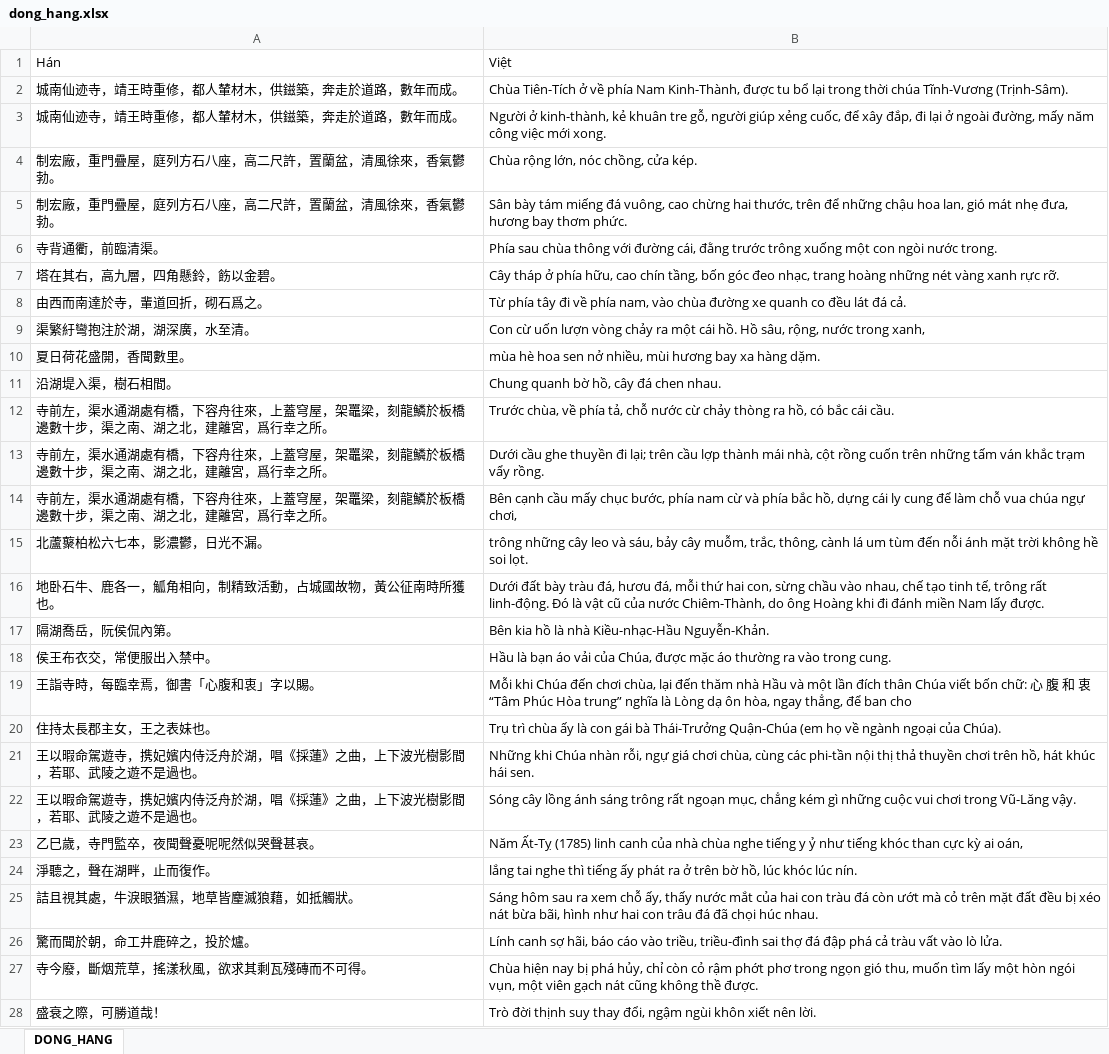
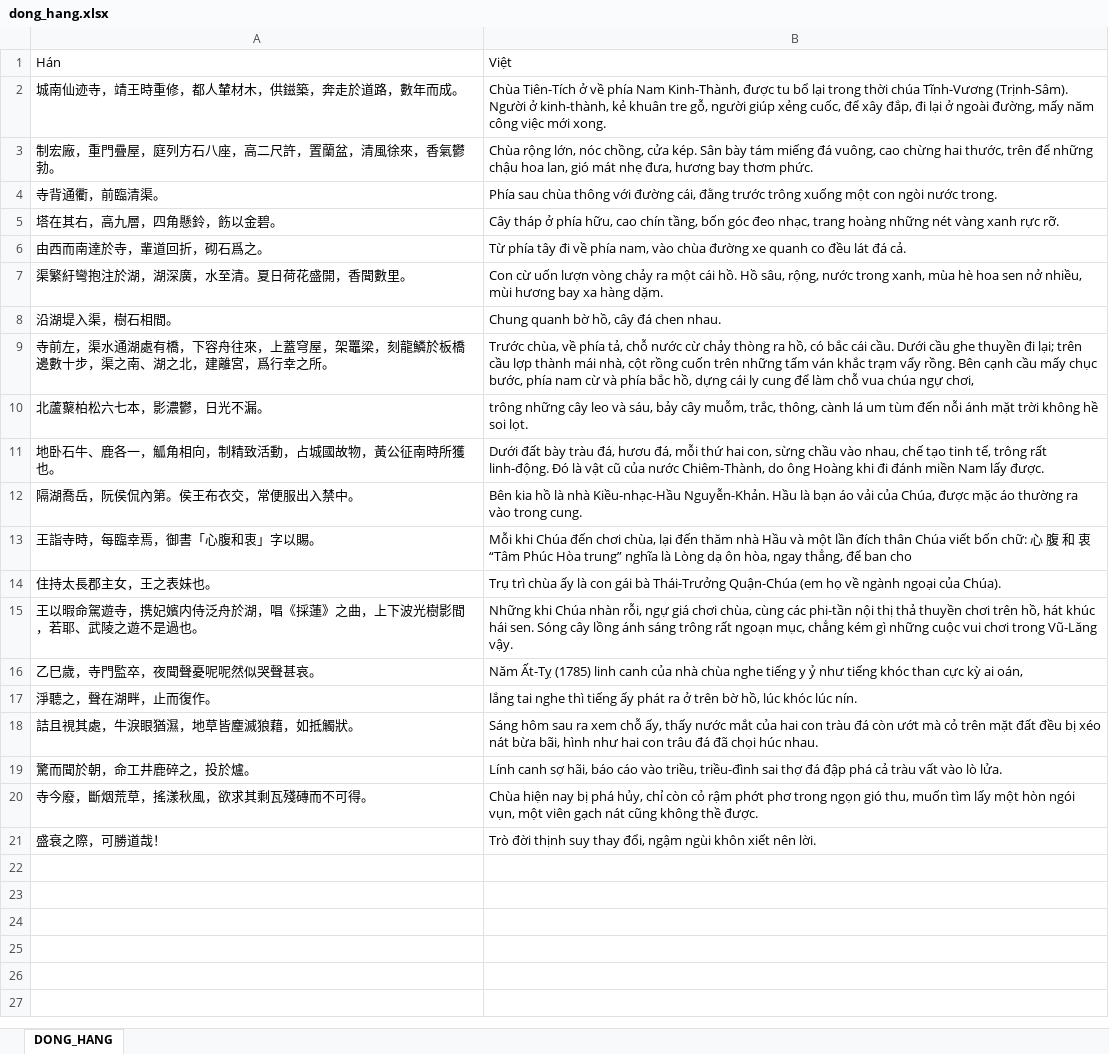
Before and after one commit to BrownieOro/han-viet-alignment, an Excel workbook: bai_lam/Lam/CPO_01/B016_chua_tien_tich/dong_hang.xlsx, sheet DONG_HANG, drawn as a sheet; values as stored, in another font and other column widths than the file's, no borders; removed rows and columns are numbered as before the commit, all else as after; the diff names each change by its address in the sheet, - before the commit and + after, or states it on an @@ line.

```diff
--- a/bai_lam/Lam/CPO_01/B016_chua_tien_tich/dong_hang.xlsx (sheet DONG_HANG)
+++ b/bai_lam/Lam/CPO_01/B016_chua_tien_tich/dong_hang.xlsx (sheet DONG_HANG)
-B2: …Tĩnh-Vương (Trịnh-Sâm).
+B2: …Tĩnh-Vương (Trịnh-Sâm). Người ở kinh-thành, kẻ khuân tre gỗ, người giúp xẻng cuốc, để xây đắp, đi lại ở ngoài đường, mấy năm công việc mới xong.
-row 3: 城南仙迹寺，靖王時重修，都人輦材木，供鎡築，奔走於道路，數年而成。 | Người ở kinh-thành, kẻ khuân tre gỗ, người giúp xẻng cuốc, để xây đắp, đi lại ở ngoài đường, mấy năm công việc mới xong.
-row 4: 制宏廠，重門疊屋，庭列方石八座，高二尺許，置蘭盆，清風徐來，香氣鬱勃。 | Chùa rộng lớn, nóc chồng, cửa kép.
-B3: Sân bày…
+B3: Chùa rộng lớn, nóc chồng, cửa kép. Sân bày…
-A7: 渠繁紆彎抱注於湖，湖深廣，水至清。
+A7: 渠繁紆彎抱注於湖，湖深廣，水至清。夏日荷花盛開，香聞數里。
-B7: …trong xanh,
+B7: …trong xanh, mùa hè hoa sen nở nhiều, mùi hương bay xa hàng dặm.
-row 10: 夏日荷花盛開，香聞數里。 | mùa hè hoa sen nở nhiều, mùi hương bay xa hàng dặm.
-B9: …cái cầu.
+B9: …cái cầu. Dưới cầu ghe thuyền đi lại; trên cầu lợp thành mái nhà, cột rồng cuốn trên những tấm ván khắc trạm vẩy rồng. Bên cạnh cầu mấy chục bước, phía nam cừ và phía bắc hồ, dựng cái ly cung để làm chỗ vua chúa ngự chơi,
-row 13: 寺前左，渠水通湖處有橋，下容舟往來，上蓋穹屋，架鼉梁，刻龍鱗於板橋邊數十步，渠之南、湖之北，建離宮，爲行幸之所。 | Dưới cầu ghe thuyền đi lại; trên cầu lợp thành mái nhà, cột rồng cuốn trên những tấm ván khắc trạm vẩy rồng.
-row 14: 寺前左，渠水通湖處有橋，下容舟往來，上蓋穹屋，架鼉梁，刻龍鱗於板橋邊數十步，渠之南、湖之北，建離宮，爲行幸之所。 | Bên cạnh cầu mấy chục bước, phía nam cừ và phía bắc hồ, dựng cái ly cung để làm chỗ vua chúa ngự chơi,
-row 17: 隔湖喬岳，阮侯侃內第。 | Bên kia hồ là nhà Kiều-nhạc-Hầu Nguyễn-Khản.
-row 18: 侯王布衣交，常便服出入禁中。 | Hầu là bạn áo vải của Chúa, được mặc áo thường ra vào trong cung.
+row 12: 隔湖喬岳，阮侯侃內第。侯王布衣交，常便服出入禁中。 | Bên kia hồ là nhà Kiều-nhạc-Hầu Nguyễn-Khản. Hầu là bạn áo vải của Chúa, được mặc áo thường ra vào trong cung.
-B15: …hái sen.
+B15: …hái sen. Sóng cây lồng ánh sáng trông rất ngoạn mục, chẳng kém gì những cuộc vui chơi trong Vũ-Lăng vậy.
-row 22: 王以暇命駕遊寺，携妃嬪内侍泛舟於湖，唱《採蓮》之曲，上下波光樹影間，若耶、武陵之遊不是過也。 | Sóng cây lồng ánh sáng trông rất ngoạn mục, chẳng kém gì những cuộc vui chơi trong Vũ-Lăng vậy.
```
Also changed, not shown: bai_lam/Lam/CPO_01/B020_ong_bui_the_vinh/dong_hang.xlsx, bai_lam/Lam/CPO_01/B070_ong_dang_tran_con/dong_hang.xlsx, 42 other files.
